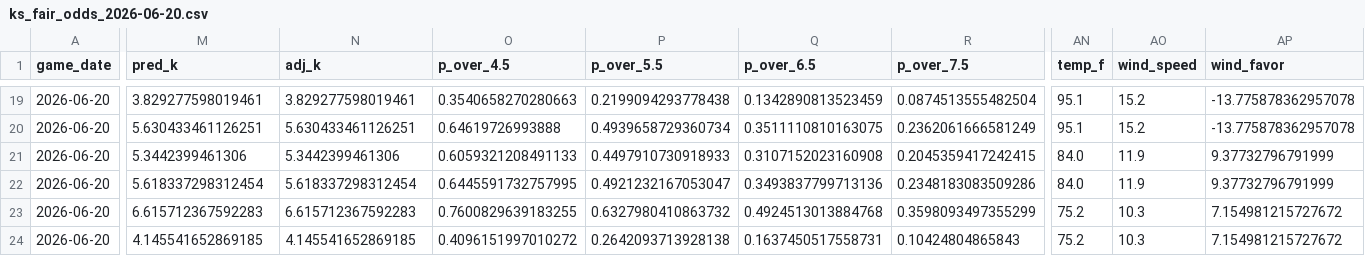
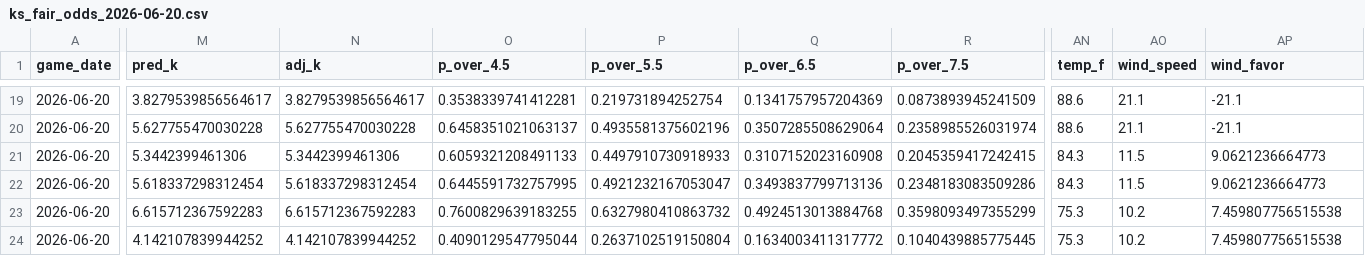
Before and after one commit to cryptobatmanEV/mlb-ks-engine, a CSV file: data/outputs/ks_fair_odds_2026-06-20.csv, drawn as a sheet; only a part is shown, gaps mark what is left out; the diff covers the shown part only; the diff names each change by its address in the sheet, - before the commit and + after, or states it on an @@ line.

```diff
--- a/data/outputs/ks_fair_odds_2026-06-20.csv
+++ b/data/outputs/ks_fair_odds_2026-06-20.csv
-M19 (pred_k): 3.829277598019461
+M19 (pred_k): 3.8279539856564617
-N19 (adj_k): 3.829277598019461
+N19 (adj_k): 3.8279539856564617
-O19 (p_over_4.5): 0.3540658270280663
+O19 (p_over_4.5): 0.3538339741412281
-P19 (p_over_5.5): 0.2199094293778438
+P19 (p_over_5.5): 0.219731894252754
-Q19 (p_over_6.5): 0.1342890813523459
+Q19 (p_over_6.5): 0.1341757957204369
-R19 (p_over_7.5): 0.0874513555482504
+R19 (p_over_7.5): 0.0873893945241509
-AN19:AN20 (temp_f): 95.1
+AN19:AN20 (temp_f): 88.6
-AO19:AO20 (wind_speed): 15.2
+AO19:AO20 (wind_speed): 21.1
-AP19:AP20 (wind_favor): -13.775878362957078
+AP19:AP20 (wind_favor): -21.1
-M20 (pred_k): 5.630433461126251
+M20 (pred_k): 5.627755470030228
-N20 (adj_k): 5.630433461126251
+N20 (adj_k): 5.627755470030228
-O20 (p_over_4.5): 0.64619726993888
+O20 (p_over_4.5): 0.6458351021063137
-P20 (p_over_5.5): 0.4939658729360734
+P20 (p_over_5.5): 0.4935581375602196
-Q20 (p_over_6.5): 0.3511110810163075
+Q20 (p_over_6.5): 0.3507285508629064
-R20 (p_over_7.5): 0.2362061666581249
+R20 (p_over_7.5): 0.2358985526031974
-AN21:AN22 (temp_f): 84.0
+AN21:AN22 (temp_f): 84.3
-AO21:AO22 (wind_speed): 11.9
+AO21:AO22 (wind_speed): 11.5
-AP21:AP22 (wind_favor): 9.37732796791999
+AP21:AP22 (wind_favor): 9.0621236664773
-AN23:AN24 (temp_f): 75.2
+AN23:AN24 (temp_f): 75.3
-AO23:AO24 (wind_speed): 10.3
+AO23:AO24 (wind_speed): 10.2
-AP23:AP24 (wind_favor): 7.154981215727672
+AP23:AP24 (wind_favor): 7.459807756515538
-M24 (pred_k): 4.145541652869185
+M24 (pred_k): 4.142107839944252
-N24 (adj_k): 4.145541652869185
+N24 (adj_k): 4.142107839944252
-O24 (p_over_4.5): 0.4096151997010272
+O24 (p_over_4.5): 0.4090129547795044
-P24 (p_over_5.5): 0.2642093713928138
+P24 (p_over_5.5): 0.2637102519150804
-Q24 (p_over_6.5): 0.1637450517558731
+Q24 (p_over_6.5): 0.1634003411317772
-R24 (p_over_7.5): 0.10424804865843
+R24 (p_over_7.5): 0.1040439885775445
```
Also changed, not shown: 163 edited cells elsewhere in this file.
